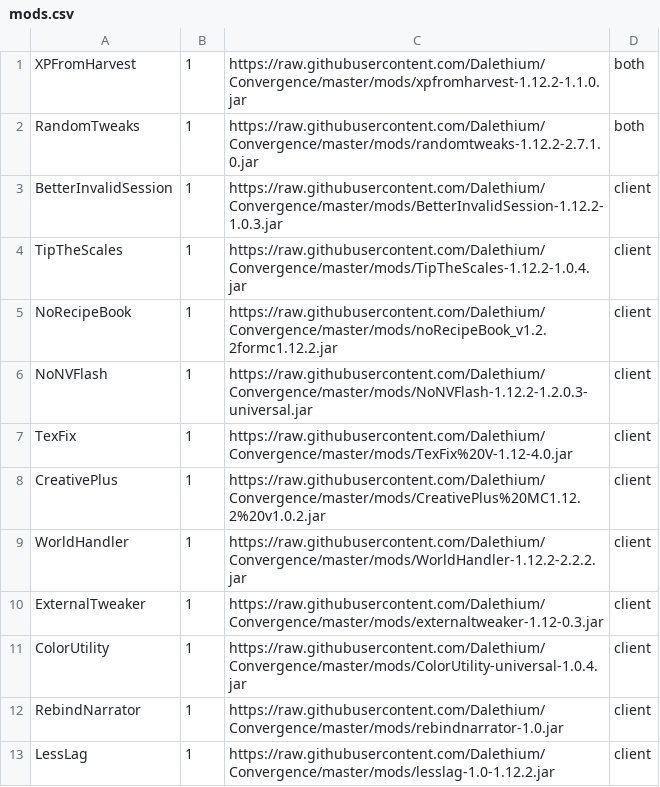
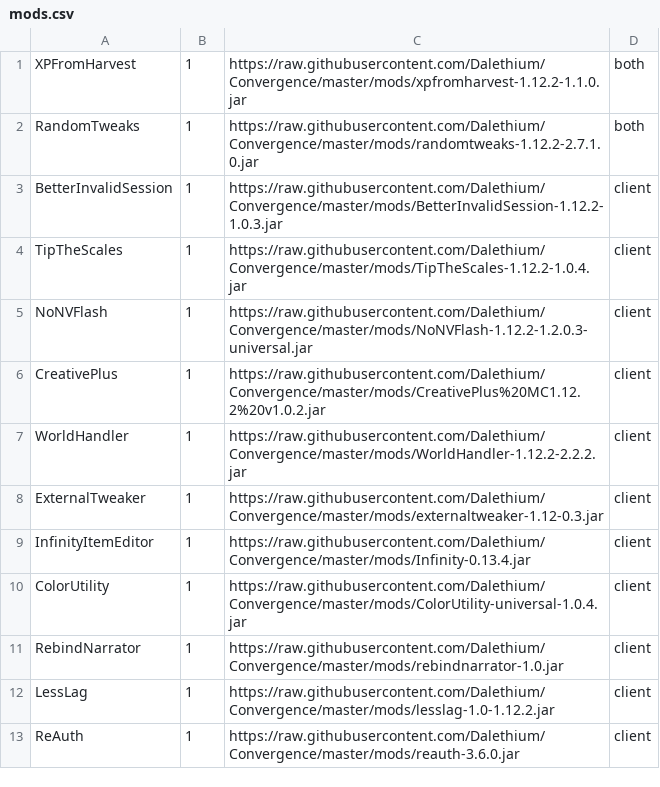
Before and after one commit to Dalethium/Convergence, a CSV file: mods.csv, drawn as a sheet; only a part is shown; the shorter side is filled out with more unchanged rows; removed rows and columns are numbered as before the commit, all else as after; the diff names each change by its address in the sheet, - before the commit and + after, or states it on an @@ line.

```diff
--- a/mods.csv
+++ b/mods.csv
-row 5: NoRecipeBook | 1 | https://raw.githubusercontent.com/Dalethium/Convergence/master/mods/noRecipeBook_v1.2.2formc1.12.2.jar | client
-row 7: TexFix | 1 | https://raw.githubusercontent.com/Dalethium/Convergence/master/mods/TexFix%20V-1.12-4.0.jar | client
+row 9: InfinityItemEditor | 1 | https://raw.githubusercontent.com/Dalethium/Convergence/master/mods/Infinity-0.13.4.jar | client
```
Also changed, not shown: 2 other files.
